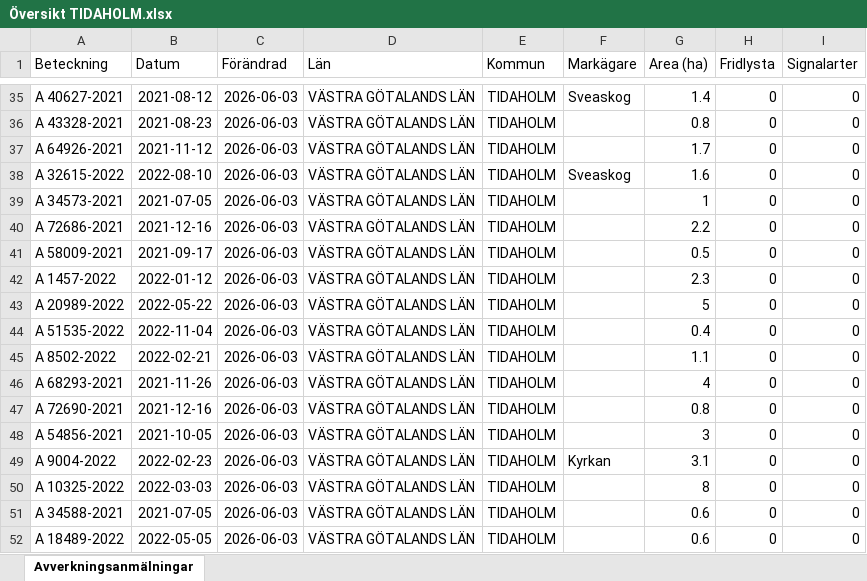
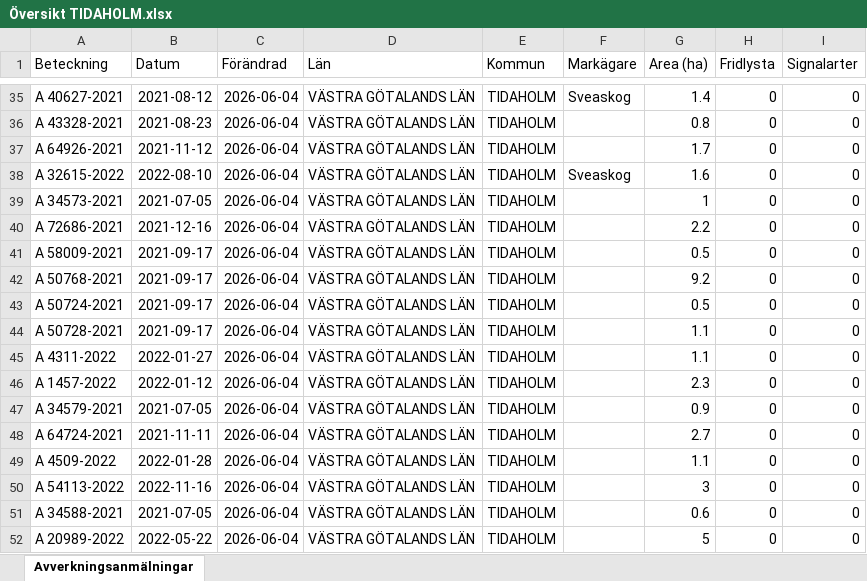
Before and after one commit to klasma/Logging_1498, an Excel workbook: Översikt TIDAHOLM.xlsx, sheet Avverkningsanmälningar, drawn as a sheet; only a part is shown, gaps mark what is left out; values as stored, in another font and other column widths than the file's, no borders; the diff covers the shown part only; the diff names each change by its address in the sheet, - before the commit and + after, or states it on an @@ line.

```diff
--- a/Översikt TIDAHOLM.xlsx (sheet Avverkningsanmälningar)
+++ b/Översikt TIDAHOLM.xlsx (sheet Avverkningsanmälningar)
-C35:C52 (Förändrad): 2026-06-03
+C35:C52 (Förändrad): 2026-06-04
-A42 (Beteckning): A 1457-2022
+A42 (Beteckning): A 50768-2021
-B42 (Datum): 2022-01-12
+B42 (Datum): 2021-09-17
-G42 (Area (ha)): 2.3
+G42 (Area (ha)): 9.2
-A43 (Beteckning): A 20989-2022
+A43 (Beteckning): A 50724-2021
-B43 (Datum): 2022-05-22
+B43 (Datum): 2021-09-17
-G43 (Area (ha)): 5
+G43 (Area (ha)): 0.5
-A44 (Beteckning): A 51535-2022
+A44 (Beteckning): A 50728-2021
-B44 (Datum): 2022-11-04
+B44 (Datum): 2021-09-17
-G44 (Area (ha)): 0.4
+G44 (Area (ha)): 1.1
-A45 (Beteckning): A 8502-2022
+A45 (Beteckning): A 4311-2022
-B45 (Datum): 2022-02-21
+B45 (Datum): 2022-01-27
-A46 (Beteckning): A 68293-2021
+A46 (Beteckning): A 1457-2022
-B46 (Datum): 2021-11-26
+B46 (Datum): 2022-01-12
-G46 (Area (ha)): 4
+G46 (Area (ha)): 2.3
-A47 (Beteckning): A 72690-2021
+A47 (Beteckning): A 34579-2021
-B47 (Datum): 2021-12-16
+B47 (Datum): 2021-07-05
-G47 (Area (ha)): 0.8
+G47 (Area (ha)): 0.9
-A48 (Beteckning): A 54856-2021
+A48 (Beteckning): A 64724-2021
-B48 (Datum): 2021-10-05
+B48 (Datum): 2021-11-11
-G48 (Area (ha)): 3
+G48 (Area (ha)): 2.7
-A49 (Beteckning): A 9004-2022
+A49 (Beteckning): A 4509-2022
-B49 (Datum): 2022-02-23
+B49 (Datum): 2022-01-28
-F49 (Markägare): Kyrkan
+F49 (Markägare): (empty)
-G49 (Area (ha)): 3.1
+G49 (Area (ha)): 1.1
-A50 (Beteckning): A 10325-2022
+A50 (Beteckning): A 54113-2022
-B50 (Datum): 2022-03-03
+B50 (Datum): 2022-11-16
-G50 (Area (ha)): 8
+G50 (Area (ha)): 3
-A52 (Beteckning): A 18489-2022
+A52 (Beteckning): A 20989-2022
-B52 (Datum): 2022-05-05
+B52 (Datum): 2022-05-22
-G52 (Area (ha)): 0.6
+G52 (Area (ha)): 5
```
Also changed, not shown: 1769 edited cells elsewhere in this sheet, artfynd/A 12353-2022 artfynd.xlsx, artfynd/A 2389-2024 artfynd.xlsx, 45 other files.
